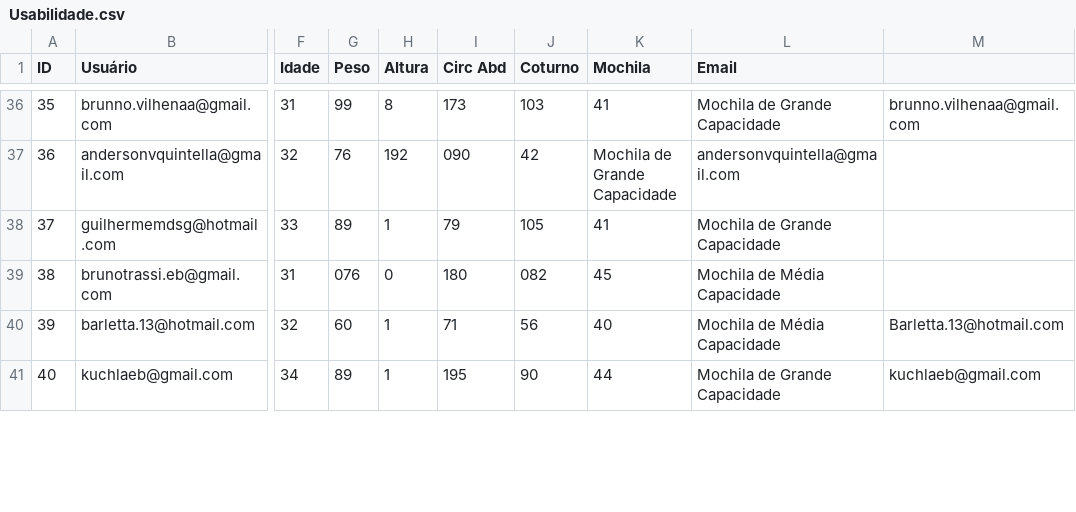
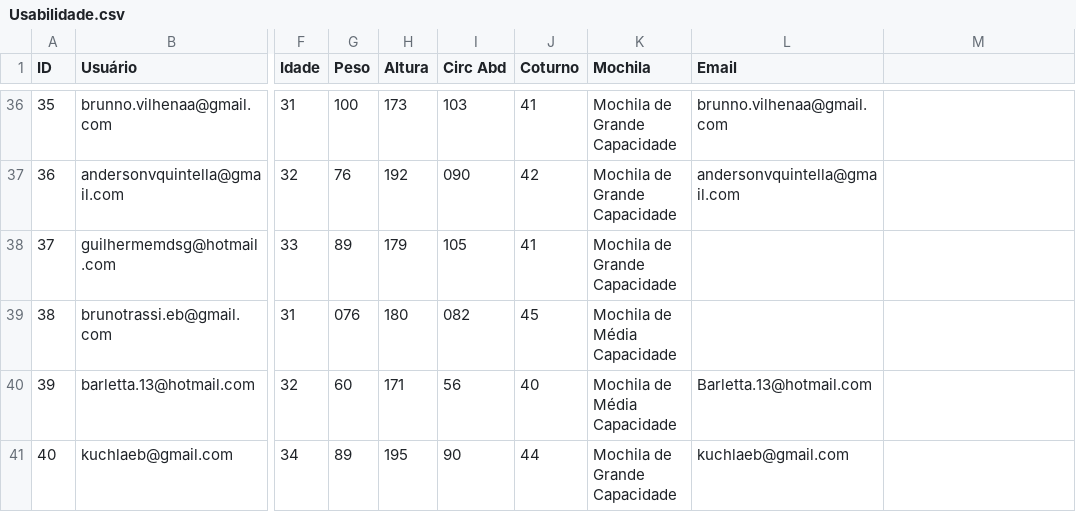
Before and after one commit to PochmannBR/mlime, a CSV file: Usabilidade.csv, drawn as a sheet; only a part is shown, gaps mark what is left out; the diff covers the shown part only; the diff names each change by its address in the sheet, - before the commit and + after, or states it on an @@ line.

```diff
--- a/Usabilidade.csv
+++ b/Usabilidade.csv
-G36 (Peso): 99
+G36 (Peso): 100
-H36 (Altura): 8
+H36 (Altura): 173
-I36 (Circ Abd): 173
+I36 (Circ Abd): 103
-J36 (Coturno): 103
+J36 (Coturno): 41
-K36 (Mochila): 41
+K36 (Mochila): Mochila de Grande Capacidade
-L36 (Email): Mochila de Grande Capacidade
+L36 (Email): brunno.vilhenaa@gmail.com
-M36: brunno.vilhenaa@gmail.com
+M36: (empty)
-H38 (Altura): 1
+H38 (Altura): 179
-I38 (Circ Abd): 79
+I38 (Circ Abd): 105
-J38 (Coturno): 105
+J38 (Coturno): 41
-K38 (Mochila): 41
+K38 (Mochila): Mochila de Grande Capacidade
-L38 (Email): Mochila de Grande Capacidade
+L38 (Email): (empty)
-H39 (Altura): 0
+H39 (Altura): 180
-I39 (Circ Abd): 180
+I39 (Circ Abd): 082
-J39 (Coturno): 082
+J39 (Coturno): 45
-K39 (Mochila): 45
+K39 (Mochila): Mochila de Média Capacidade
-L39 (Email): Mochila de Média Capacidade
+L39 (Email): (empty)
-H40 (Altura): 1
+H40 (Altura): 171
-I40 (Circ Abd): 71
+I40 (Circ Abd): 56
-J40 (Coturno): 56
+J40 (Coturno): 40
-K40 (Mochila): 40
+K40 (Mochila): Mochila de Média Capacidade
-L40 (Email): Mochila de Média Capacidade
+L40 (Email): Barletta.13@hotmail.com
-M40: Barletta.13@hotmail.com
+M40: (empty)
-H41 (Altura): 1
+H41 (Altura): 195
-I41 (Circ Abd): 195
+I41 (Circ Abd): 90
-J41 (Coturno): 90
+J41 (Coturno): 44
-K41 (Mochila): 44
+K41 (Mochila): Mochila de Grande Capacidade
-L41 (Email): Mochila de Grande Capacidade
+L41 (Email): kuchlaeb@gmail.com
-M41: kuchlaeb@gmail.com
+M41: (empty)
```
Also changed, not shown: 87 edited cells elsewhere in this file.
